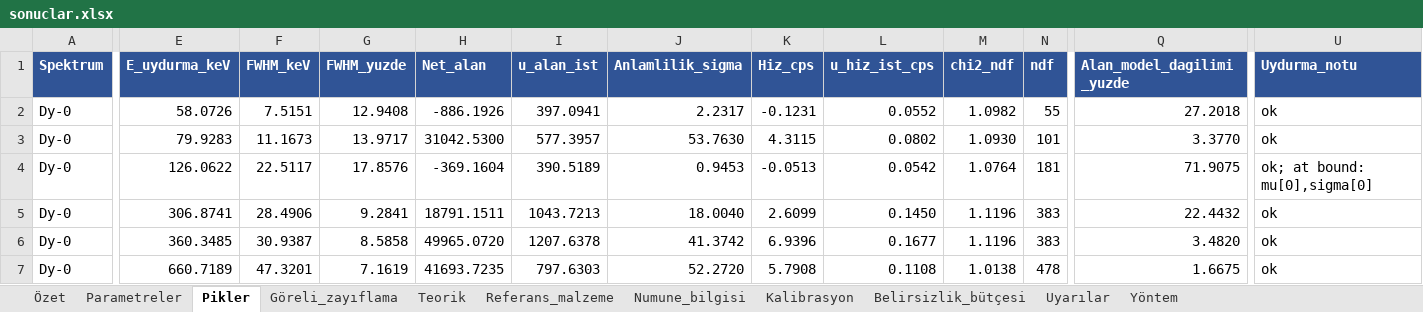
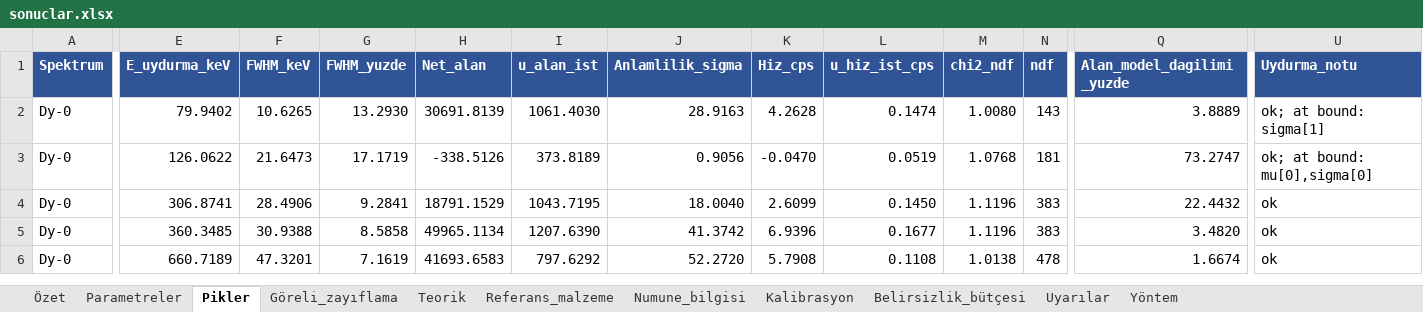
Before and after one commit to oprimegroupofficial/oprimegroup, an Excel workbook: output/sonuclar.xlsx, sheet Pikler, drawn as a sheet; only a part is shown, gaps mark what is left out; values as stored, in another font and other column widths than the file's, no borders; removed rows and columns are numbered as before the commit, all else as after; rows hold the shown columns only; the diff covers the shown part only; the diff names each change by its address in the sheet, - before the commit and + after, or states it on an @@ line.

```diff
--- a/output/sonuclar.xlsx (sheet Pikler)
+++ b/output/sonuclar.xlsx (sheet Pikler)
-row 2: Dy-0 | 58.0726 | 7.5151 | 12.9408 | -886.1926 | 397.0941 | 2.2317 | -0.1231 | 0.0552 | 1.0982 | 55 | 27.2018 | ok
-E2 (E_uydurma_keV): 79.9283
+E2 (E_uydurma_keV): 79.9402
-F2 (FWHM_keV): 11.1673
+F2 (FWHM_keV): 10.6265
-G2 (FWHM_yuzde): 13.9717
+G2 (FWHM_yuzde): 13.2930
-H2 (Net_alan): 31042.5300
+H2 (Net_alan): 30691.8139
-I2 (u_alan_ist): 577.3957
+I2 (u_alan_ist): 1061.4030
-J2 (Anlamlilik_sigma): 53.7630
+J2 (Anlamlilik_sigma): 28.9163
-K2 (Hiz_cps): 4.3115
+K2 (Hiz_cps): 4.2628
-L2 (u_hiz_ist_cps): 0.0802
+L2 (u_hiz_ist_cps): 0.1474
-M2 (chi2_ndf): 1.0930
+M2 (chi2_ndf): 1.0080
-N2 (ndf): 101
+N2 (ndf): 143
-Q2 (Alan_model_dagilimi_yuzde): 3.3770
+Q2 (Alan_model_dagilimi_yuzde): 3.8889
-U2 (Uydurma_notu): ok
+U2 (Uydurma_notu): ok; at bound: sigma[1]
-F3 (FWHM_keV): 22.5117
+F3 (FWHM_keV): 21.6473
-G3 (FWHM_yuzde): 17.8576
+G3 (FWHM_yuzde): 17.1719
-H3 (Net_alan): -369.1604
+H3 (Net_alan): -338.5126
-I3 (u_alan_ist): 390.5189
+I3 (u_alan_ist): 373.8189
-J3 (Anlamlilik_sigma): 0.9453
+J3 (Anlamlilik_sigma): 0.9056
-K3 (Hiz_cps): -0.0513
+K3 (Hiz_cps): -0.0470
-L3 (u_hiz_ist_cps): 0.0542
+L3 (u_hiz_ist_cps): 0.0519
-M3 (chi2_ndf): 1.0764
+M3 (chi2_ndf): 1.0768
-Q3 (Alan_model_dagilimi_yuzde): 71.9075
+Q3 (Alan_model_dagilimi_yuzde): 73.2747
-H4 (Net_alan): 18791.1511
+H4 (Net_alan): 18791.1529
-I4 (u_alan_ist): 1043.7213
+I4 (u_alan_ist): 1043.7195
-F5 (FWHM_keV): 30.9387
+F5 (FWHM_keV): 30.9388
-H5 (Net_alan): 49965.0720
+H5 (Net_alan): 49965.1134
-I5 (u_alan_ist): 1207.6378
+I5 (u_alan_ist): 1207.6390
-H6 (Net_alan): 41693.7235
+H6 (Net_alan): 41693.6583
-I6 (u_alan_ist): 797.6303
+I6 (u_alan_ist): 797.6292
-Q6 (Alan_model_dagilimi_yuzde): 1.6675
+Q6 (Alan_model_dagilimi_yuzde): 1.6674
```
Also changed, not shown: 7 added rows, 3 removed rows and 113 edited cells elsewhere in this sheet, sheet Parametreler, sheet Göreli_zayıflama, sheet Özet, sheet Belirsizlik_bütçesi, sheet Kalibrasyon, sheet Numune_bilgisi, 1 more sheet, examples/sentetik_ornek/sonuclar.xlsx, 49 other files.
